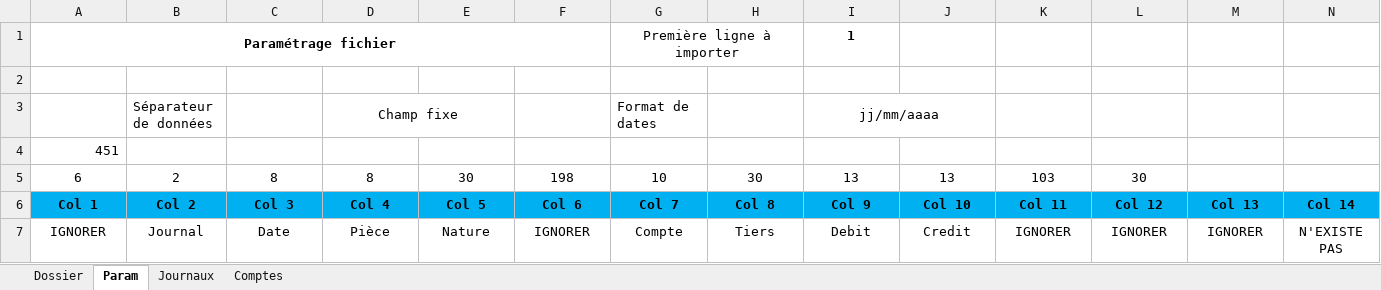
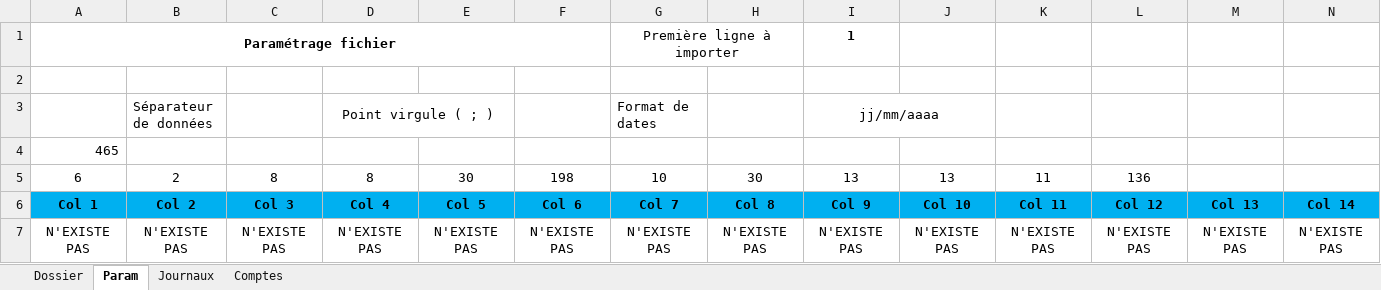
Before and after one commit to fd-devel/Importation, an Excel workbook: CODE - NOM OK.xlsm, sheet Param, drawn as a sheet; only a part is shown; values as stored, in another font and other column widths than the file's, no borders; charts and pictures not drawn; the diff names each change by its address in the sheet, - before the commit and + after, or states it on an @@ line.

```diff
--- a/CODE - NOM OK.xlsm (sheet Param)
+++ b/CODE - NOM OK.xlsm (sheet Param)
-D3 (Col 4): Champ fixe
+D3 (Col 4): Point virgule ( ; )
-A4 (Col 1): 451
+A4 (Col 1): 465
-K5 (Col 11): 103
+K5 (Col 11): 11
-L5 (Col 12): 30
+L5 (Col 12): 136
-A7 (Col 1): IGNORER
+A7 (Col 1): N'EXISTE PAS
-B7 (Col 2): Journal
+B7 (Col 2): N'EXISTE PAS
-C7 (Col 3): Date
+C7 (Col 3): N'EXISTE PAS
-D7 (Col 4): Pièce
+D7 (Col 4): N'EXISTE PAS
-E7 (Col 5): Nature
+E7 (Col 5): N'EXISTE PAS
-F7 (Col 6): IGNORER
+F7 (Col 6): N'EXISTE PAS
-G7 (Col 7): Compte
+G7 (Col 7): N'EXISTE PAS
-H7 (Col 8): Tiers
+H7 (Col 8): N'EXISTE PAS
-I7 (Col 9): Debit
+I7 (Col 9): N'EXISTE PAS
-J7 (Col 10): Credit
+J7 (Col 10): N'EXISTE PAS
-K7 (Col 11): IGNORER
+K7 (Col 11): N'EXISTE PAS
-L7 (Col 12): IGNORER
+L7 (Col 12): N'EXISTE PAS
-M7 (Col 13): IGNORER
+M7 (Col 13): N'EXISTE PAS
```
Also changed, not shown: sheet Comptes, sheet Journaux, sheet Dossier, charts or pictures, 1 other file.
